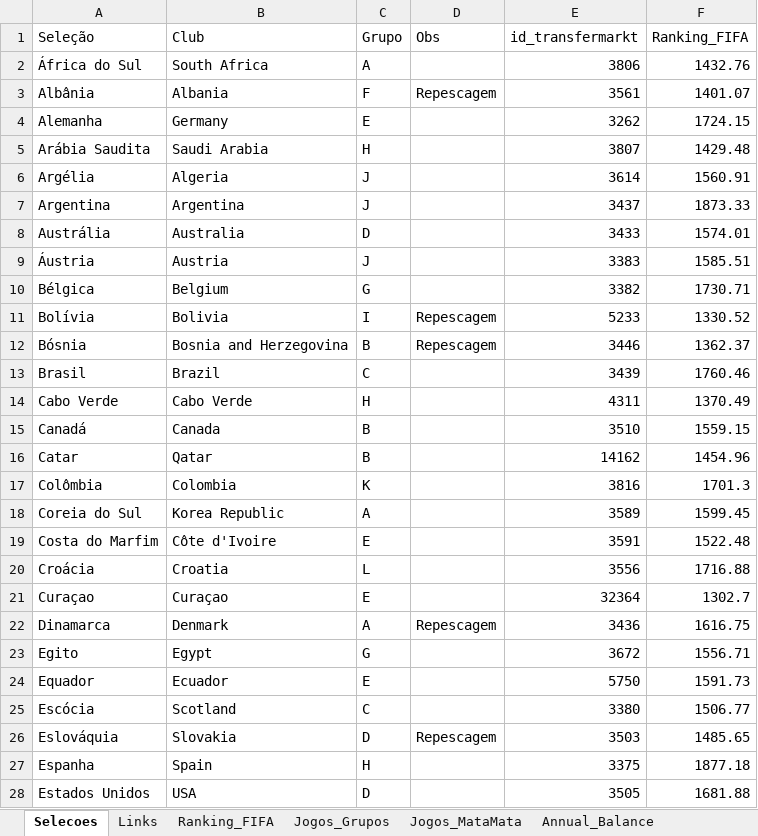
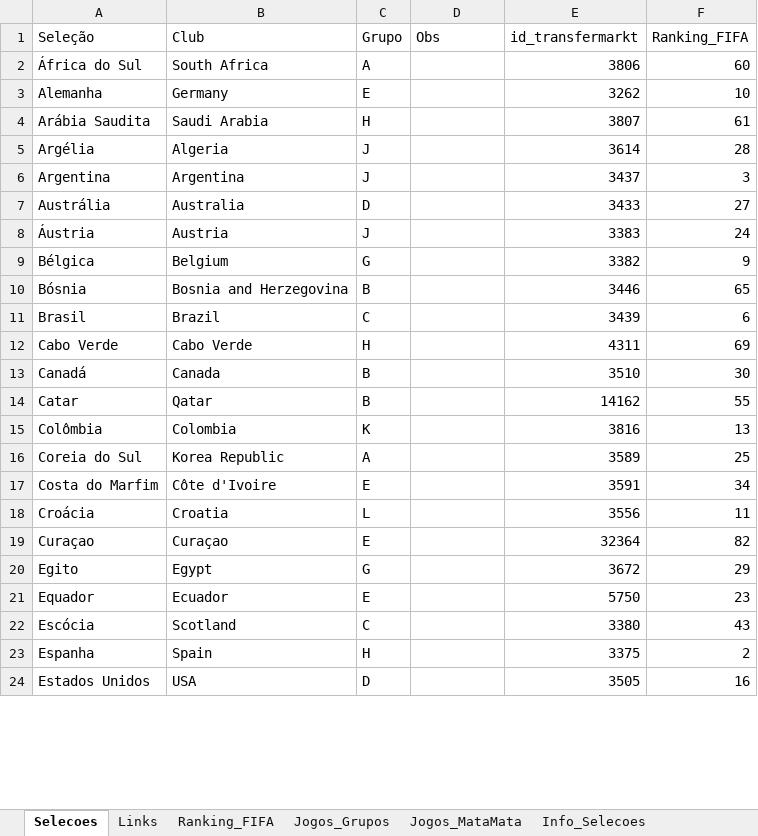
Before and after one commit to larrybers87/copa_2026, an Excel workbook: data/processed/Dados_Selecoes_Completo.xlsx, sheet Selecoes, drawn as a sheet; only a part is shown; values as stored, in another font and other column widths than the file's, no borders; removed rows and columns are numbered as before the commit, all else as after; the diff covers the shown part only; the diff names each change by its address in the sheet, - before the commit and + after, or states it on an @@ line.

```diff
--- a/data/processed/Dados_Selecoes_Completo.xlsx (sheet Selecoes)
+++ b/data/processed/Dados_Selecoes_Completo.xlsx (sheet Selecoes)
+sheet tab: Info_Selecoes
-F2 (Ranking_FIFA): 1432.76
+F2 (Ranking_FIFA): 60
-row 3: Albânia | Albania | F | Repescagem | 3561 | 1401.07
-F3 (Ranking_FIFA): 1724.15
+F3 (Ranking_FIFA): 10
-F4 (Ranking_FIFA): 1429.48
+F4 (Ranking_FIFA): 61
-F5 (Ranking_FIFA): 1560.91
+F5 (Ranking_FIFA): 28
-F6 (Ranking_FIFA): 1873.33
+F6 (Ranking_FIFA): 3
-F7 (Ranking_FIFA): 1574.01
+F7 (Ranking_FIFA): 27
-F8 (Ranking_FIFA): 1585.51
+F8 (Ranking_FIFA): 24
-F9 (Ranking_FIFA): 1730.71
+F9 (Ranking_FIFA): 9
-row 11: Bolívia | Bolivia | I | Repescagem | 5233 | 1330.52
-D10 (Obs): Repescagem
+D10 (Obs): (empty)
-F10 (Ranking_FIFA): 1362.37
+F10 (Ranking_FIFA): 65
-F11 (Ranking_FIFA): 1760.46
+F11 (Ranking_FIFA): 6
-F12 (Ranking_FIFA): 1370.49
+F12 (Ranking_FIFA): 69
-F13 (Ranking_FIFA): 1559.15
+F13 (Ranking_FIFA): 30
-F14 (Ranking_FIFA): 1454.96
+F14 (Ranking_FIFA): 55
-F15 (Ranking_FIFA): 1701.3
+F15 (Ranking_FIFA): 13
-F16 (Ranking_FIFA): 1599.45
+F16 (Ranking_FIFA): 25
-F17 (Ranking_FIFA): 1522.48
+F17 (Ranking_FIFA): 34
-F18 (Ranking_FIFA): 1716.88
+F18 (Ranking_FIFA): 11
-F19 (Ranking_FIFA): 1302.7
+F19 (Ranking_FIFA): 82
-row 22: Dinamarca | Denmark | A | Repescagem | 3436 | 1616.75
-F20 (Ranking_FIFA): 1556.71
+F20 (Ranking_FIFA): 29
-F21 (Ranking_FIFA): 1591.73
+F21 (Ranking_FIFA): 23
-F22 (Ranking_FIFA): 1506.77
+F22 (Ranking_FIFA): 43
-row 26: Eslováquia | Slovakia | D | Repescagem | 3503 | 1485.65
-F23 (Ranking_FIFA): 1877.18
+F23 (Ranking_FIFA): 2
-F24 (Ranking_FIFA): 1681.88
+F24 (Ranking_FIFA): 16
```
Also changed, not shown: 12 removed rows and 30 edited cells elsewhere in this sheet, sheet Record_Against, sheet Annual_Balance, sheet Estatisticas_Gerais, sheet Ranking_FIFA, sheet Jogos_Grupos, 26 other files.
